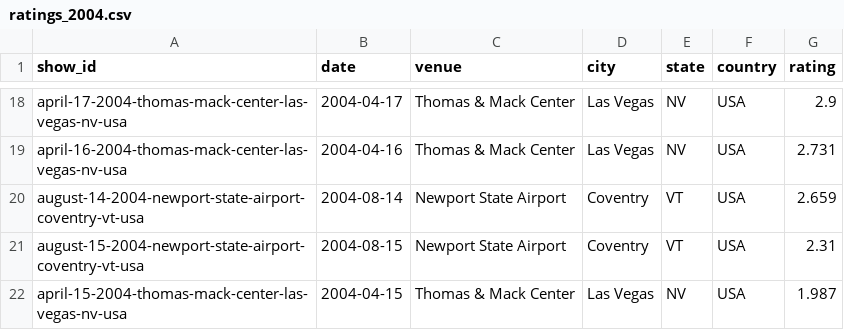
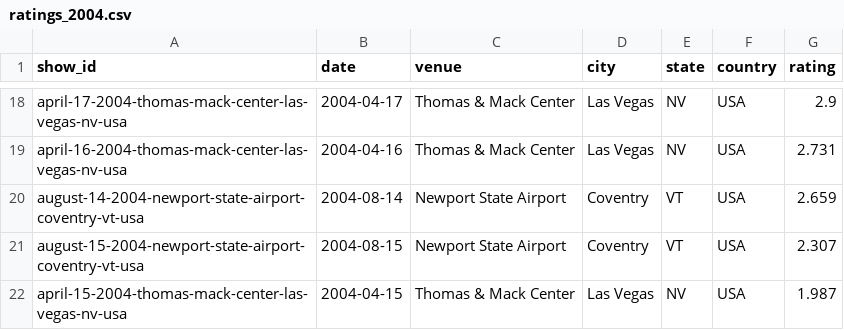
Before and after one commit to mguterl/phish.net-ratings, a CSV file: data/csv/ratings_2004.csv, drawn as a sheet; only a part is shown, gaps mark what is left out.

```diff
--- a/data/csv/ratings_2004.csv
+++ b/data/csv/ratings_2004.csv
@@ -20,3 +20,3 @@ april-16-2004-thomas-mack-center-las-vegas-nv-usa,2004-04-16,Thomas & Mack Cente
 august-14-2004-newport-state-airport-coventry-vt-usa,2004-08-14,Newport State Airport,Coventry,VT,USA,2.659
-august-15-2004-newport-state-airport-coventry-vt-usa,2004-08-15,Newport State Airport,Coventry,VT,USA,2.31
+august-15-2004-newport-state-airport-coventry-vt-usa,2004-08-15,Newport State Airport,Coventry,VT,USA,2.307
 april-15-2004-thomas-mack-center-las-vegas-nv-usa,2004-04-15,Thomas & Mack Center,Las Vegas,NV,USA,1.987
```
Also changed, not shown: data/csv/ratings_2026.csv.
